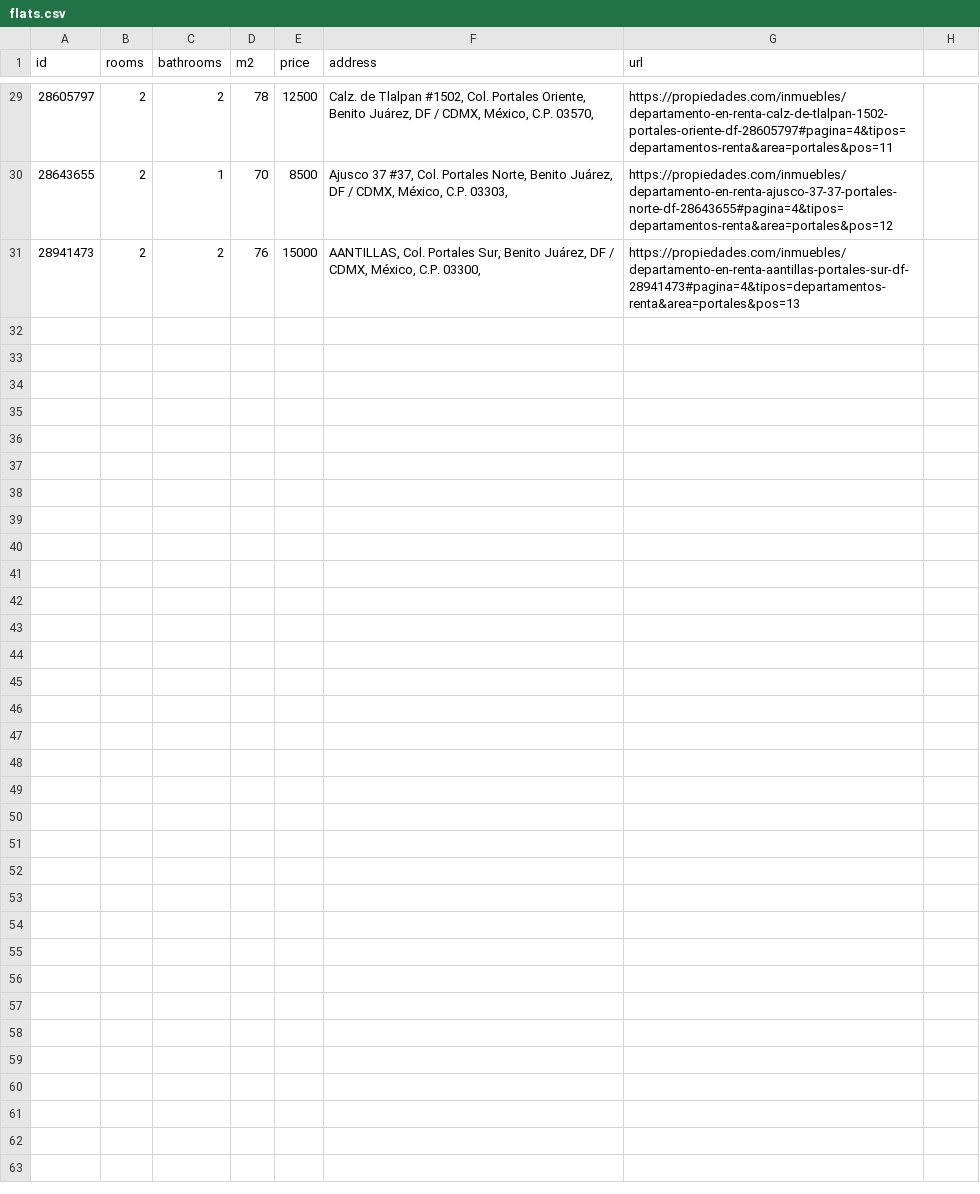
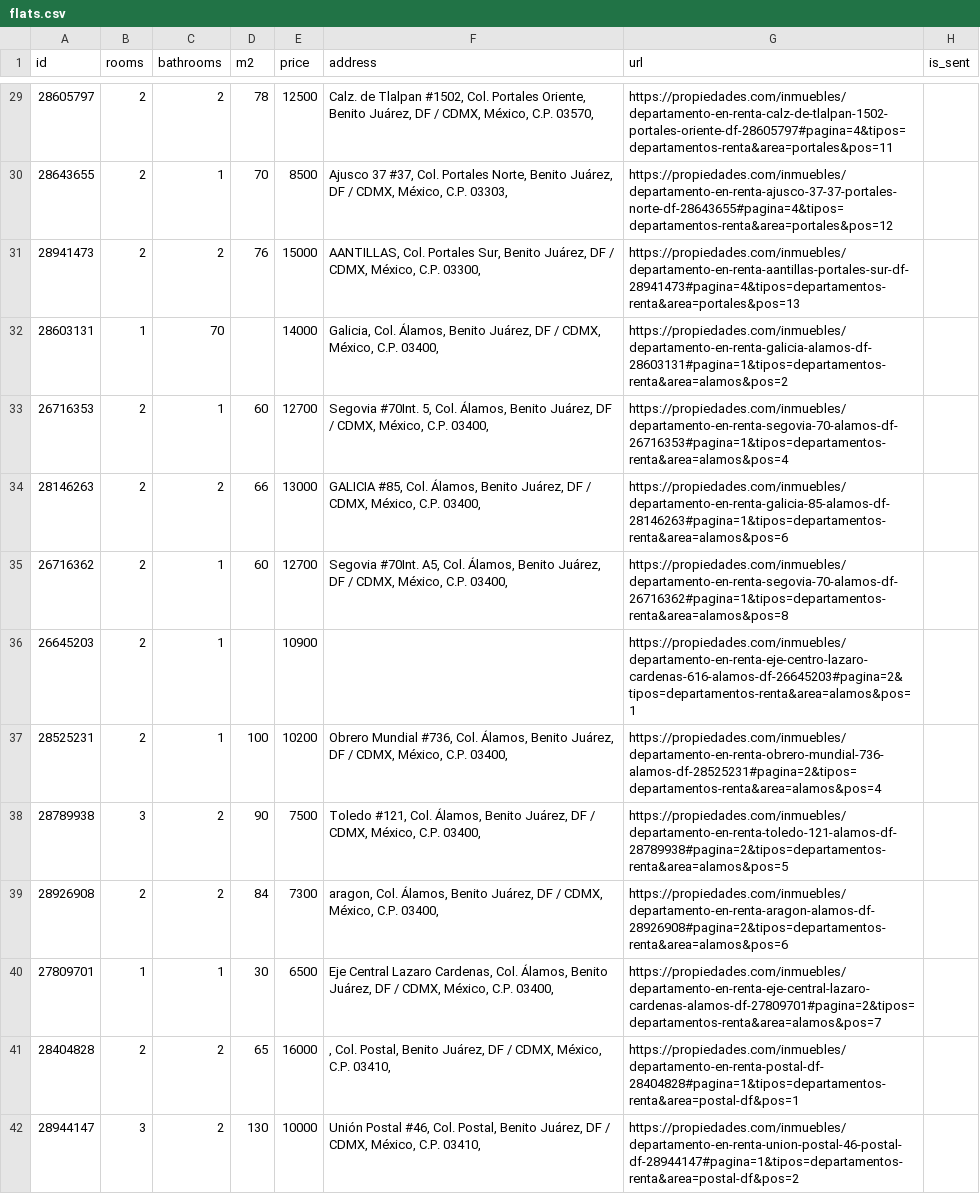
Before and after one commit to rubcode/Flat_Scrapping, a CSV file: Outputs/flats.csv, drawn as a sheet; only a part is shown, gaps mark what is left out; the diff covers the shown part only.

```diff
--- a/Outputs/flats.csv
+++ b/Outputs/flats.csv
@@ -1 +1 @@
-id,rooms,bathrooms,m2,price,address,url
+id,rooms,bathrooms,m2,price,address,url,is_sent
@@ -31,0 +32,11 @@ id,rooms,bathrooms,m2,price,address,url
+28603131,1,70,,14000,"Galicia, Col. Álamos, Benito Juárez, DF / CDMX, México, C.P. 03400, ",https://propiedades.com/inmuebles/departamento-en-renta-galicia-alamos-df-28603131#pagina=1&tipos=departamentos-renta&area=alamos&pos=2,
+26716353,2,1,60,12700,"Segovia  #70Int. 5, Col. Álamos, Benito Juárez, DF / CDMX, México, C.P. 03400, ",https://propiedades.com/inmuebles/departamento-en-renta-segovia-70-alamos-df-26716353#pagina=1&tipos=departamentos-renta&area=alamos&pos=4,
+28146263,2,2,66,13000,"GALICIA  #85, Col. Álamos, Benito Juárez, DF / CDMX, México, C.P. 03400, ",https://propiedades.com/inmuebles/departamento-en-renta-galicia-85-alamos-df-28146263#pagina=1&tipos=departamentos-renta&area=alamos&pos=6,
+26716362,2,1,60,12700,"Segovia  #70Int. A5, Col. Álamos, Benito Juárez, DF / CDMX, México, C.P. 03400, ",https://propiedades.com/inmuebles/departamento-en-renta-segovia-70-alamos-df-26716362#pagina=1&tipos=departamentos-renta&area=alamos&pos=8,
+26645203,2,1,,10900,,https://propiedades.com/inmuebles/departamento-en-renta-eje-centro-lazaro-cardenas-616-alamos-df-26645203#pagina=2&tipos=departamentos-renta&area=alamos&pos=1,
+28525231,2,1,100,10200,"Obrero Mundial #736, Col. Álamos, Benito Juárez, DF / CDMX, México, C.P. 03400, ",https://propiedades.com/inmuebles/departamento-en-renta-obrero-mundial-736-alamos-df-28525231#pagina=2&tipos=departamentos-renta&area=alamos&pos=4,
+28789938,3,2,90,7500,"Toledo #121, Col. Álamos, Benito Juárez, DF / CDMX, México, C.P. 03400, ",https://propiedades.com/inmuebles/departamento-en-renta-toledo-121-alamos-df-28789938#pagina=2&tipos=departamentos-renta&area=alamos&pos=5,
+28926908,2,2,84,7300,"aragon, Col. Álamos, Benito Juárez, DF / CDMX, México, C.P. 03400, ",https://propiedades.com/inmuebles/departamento-en-renta-aragon-alamos-df-28926908#pagina=2&tipos=departamentos-renta&area=alamos&pos=6,
+27809701,1,1,30,6500,"Eje Central Lazaro Cardenas, Col. Álamos, Benito Juárez, DF / CDMX, México, C.P. 03400, ",https://propiedades.com/inmuebles/departamento-en-renta-eje-central-lazaro-cardenas-alamos-df-27809701#pagina=2&tipos=departamentos-renta&area=alamos&pos=7,
+28404828,2,2,65,16000," , Col. Postal, Benito Juárez, DF / CDMX, México, C.P. 03410, ",https://propiedades.com/inmuebles/departamento-en-renta-postal-df-28404828#pagina=1&tipos=departamentos-renta&area=postal-df&pos=1,
+28944147,3,2,130,10000,"Unión Postal #46, Col. Postal, Benito Juárez, DF / CDMX, México, C.P. 03410, ",https://propiedades.com/inmuebles/departamento-en-renta-union-postal-46-postal-df-28944147#pagina=1&tipos=departamentos-renta&area=postal-df&pos=2,
```
Also changed, not shown: 11 added rows elsewhere in this file, 1 other file.
